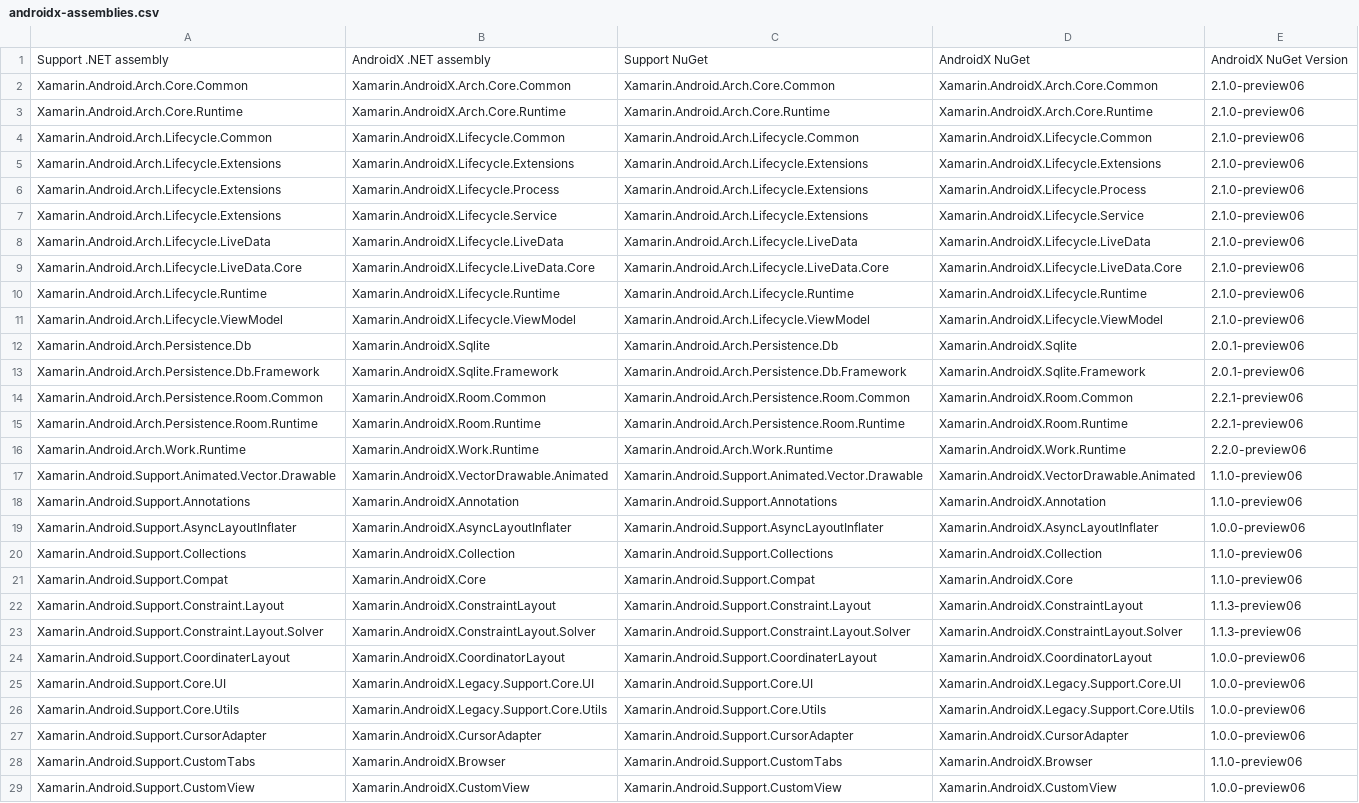
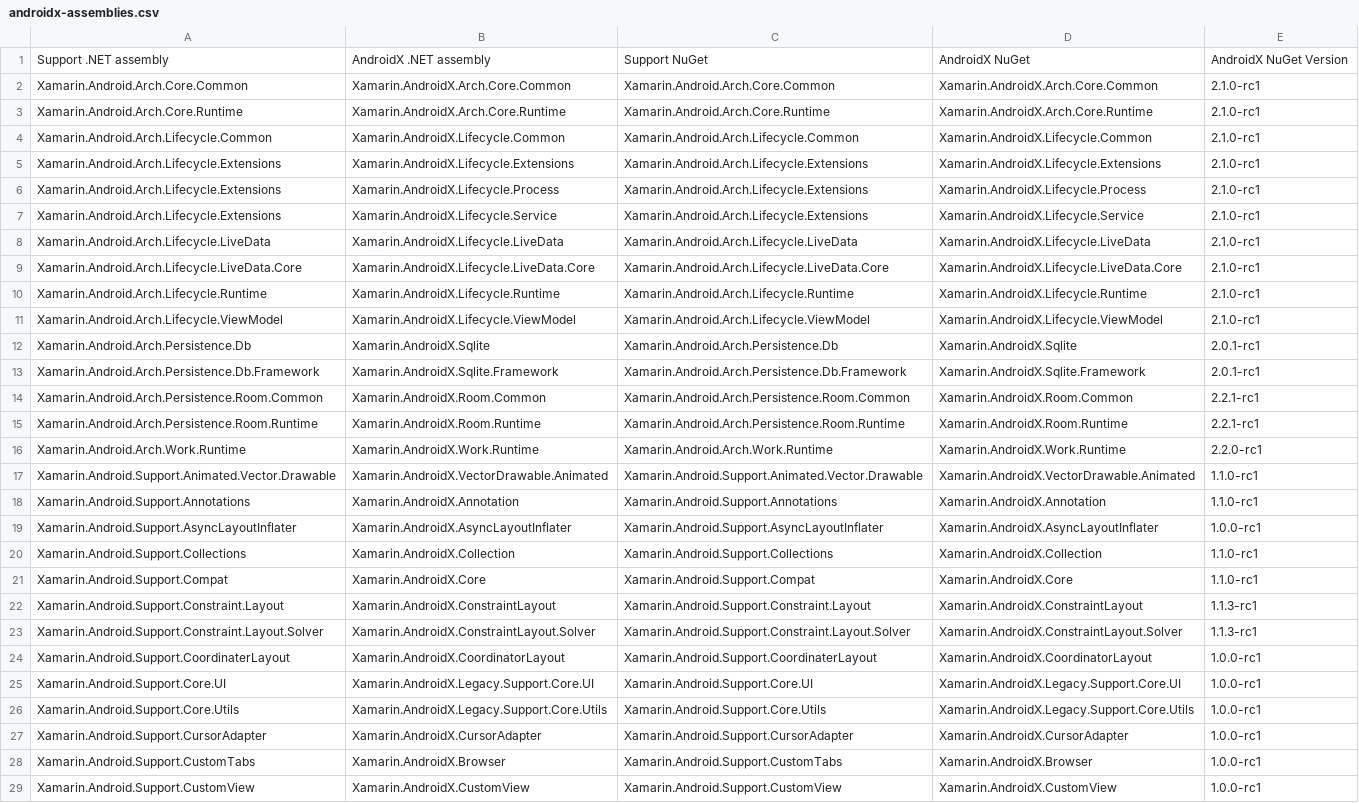
Before and after one commit to xamarin/AndroidX, a CSV file: mappings/androidx-assemblies.csv, drawn as a sheet; only a part is shown; the diff covers the shown part only; the diff names each change by its address in the sheet, - before the commit and + after, or states it on an @@ line.

```diff
--- a/mappings/androidx-assemblies.csv
+++ b/mappings/androidx-assemblies.csv
-E2:E11: 2.1.0-preview06
+E2:E11: 2.1.0-rc1
-E12:E13: 2.0.1-preview06
+E12:E13: 2.0.1-rc1
-E14:E15: 2.2.1-preview06
+E14:E15: 2.2.1-rc1
-E16: 2.2.0-preview06
+E16: 2.2.0-rc1
-E17:E18: 1.1.0-preview06
+E17:E18: 1.1.0-rc1
-E19: 1.0.0-preview06
+E19: 1.0.0-rc1
-E20:E21: 1.1.0-preview06
+E20:E21: 1.1.0-rc1
-E22:E23: 1.1.3-preview06
+E22:E23: 1.1.3-rc1
-E24:E27: 1.0.0-preview06
+E24:E27: 1.0.0-rc1
-E28: 1.1.0-preview06
+E28: 1.0.0-rc1
-E29: 1.0.0-preview06
+E29: 1.0.0-rc1
```
Also changed, not shown: 43 edited cells elsewhere in this file, mappings/androidx-mapping.csv, 9 other files.
